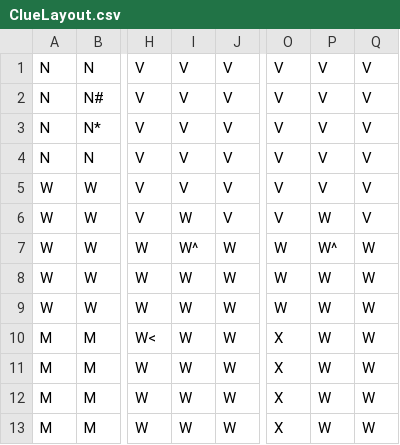
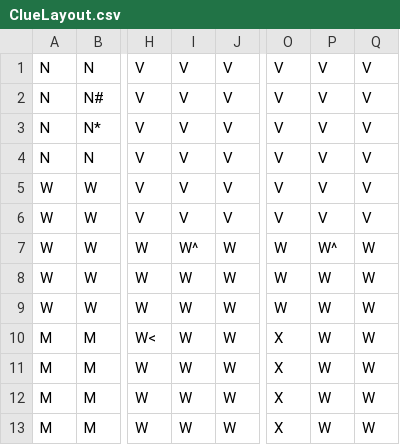
Before and after one commit to Cade-Shiveley/ClueGame, a CSV file: data/ClueLayout.csv, drawn as a sheet; only a part is shown, gaps mark what is left out; the diff names each change by its address in the sheet, - before the commit and + after, or states it on an @@ line.

```diff
--- a/data/ClueLayout.csv
+++ b/data/ClueLayout.csv
-I6: W
+I6: V
-P6: W
+P6: V
```
Also changed, not shown: 4 other files.
